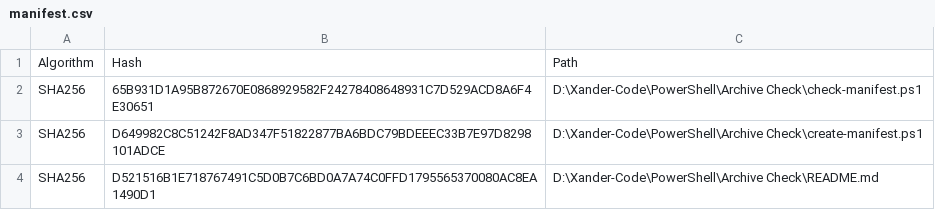
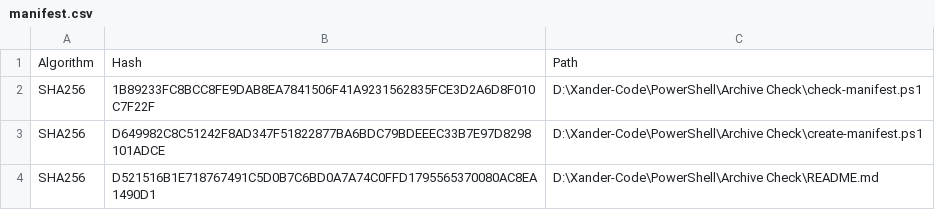
Before and after one commit to Xarnder/Archive--Checker, a CSV file: manifest.csv, drawn as a sheet.

```diff
--- a/manifest.csv
+++ b/manifest.csv
@@ -1,3 +1,3 @@
 "Algorithm","Hash","Path"
-"SHA256","65B931D1A95B872670E0868929582F24278408648931C7D529ACD8A6F4E30651","D:\Xander-Code\PowerShell\Archive Check\check-manifest.ps1"
+"SHA256","1B89233FC8BCC8FE9DAB8EA7841506F41A9231562835FCE3D2A6D8F010C7F22F","D:\Xander-Code\PowerShell\Archive Check\check-manifest.ps1"
 "SHA256","D649982C8C51242F8AD347F51822877BA6BDC79BDEEEC33B7E97D8298101ADCE","D:\Xander-Code\PowerShell\Archive Check\create-manifest.ps1"
```
Also changed, not shown: 1 other file.
